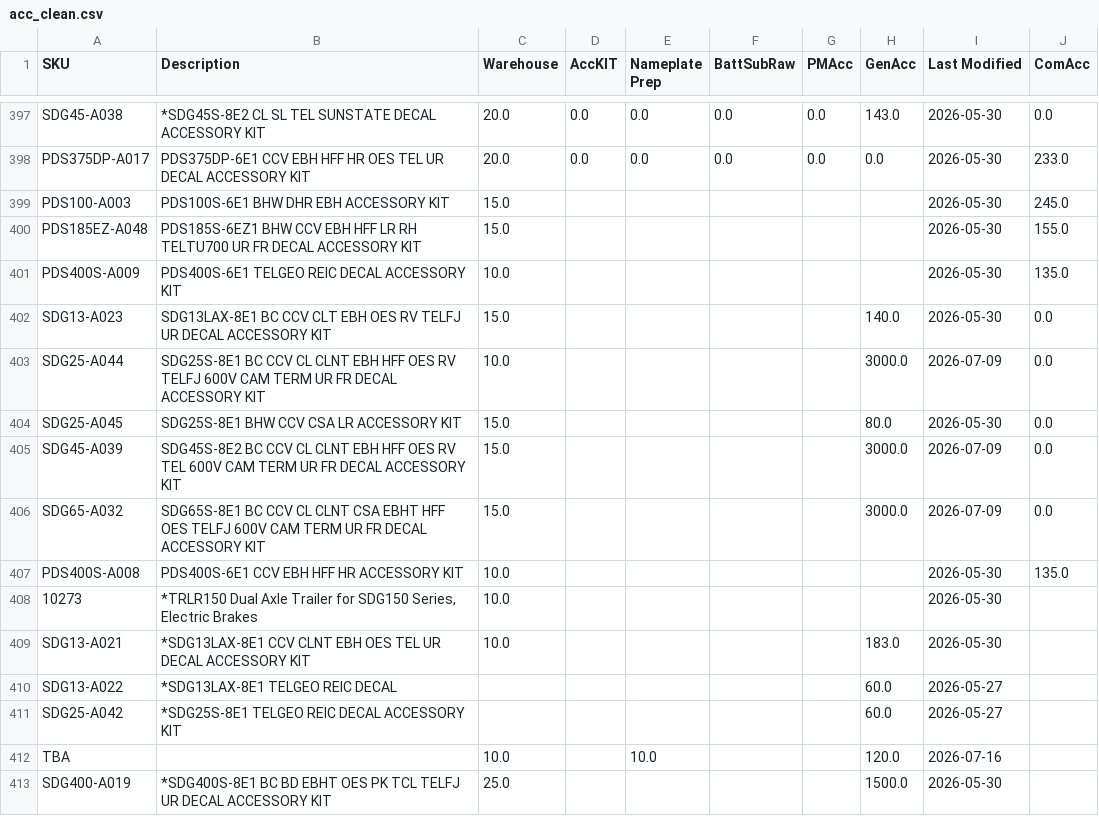
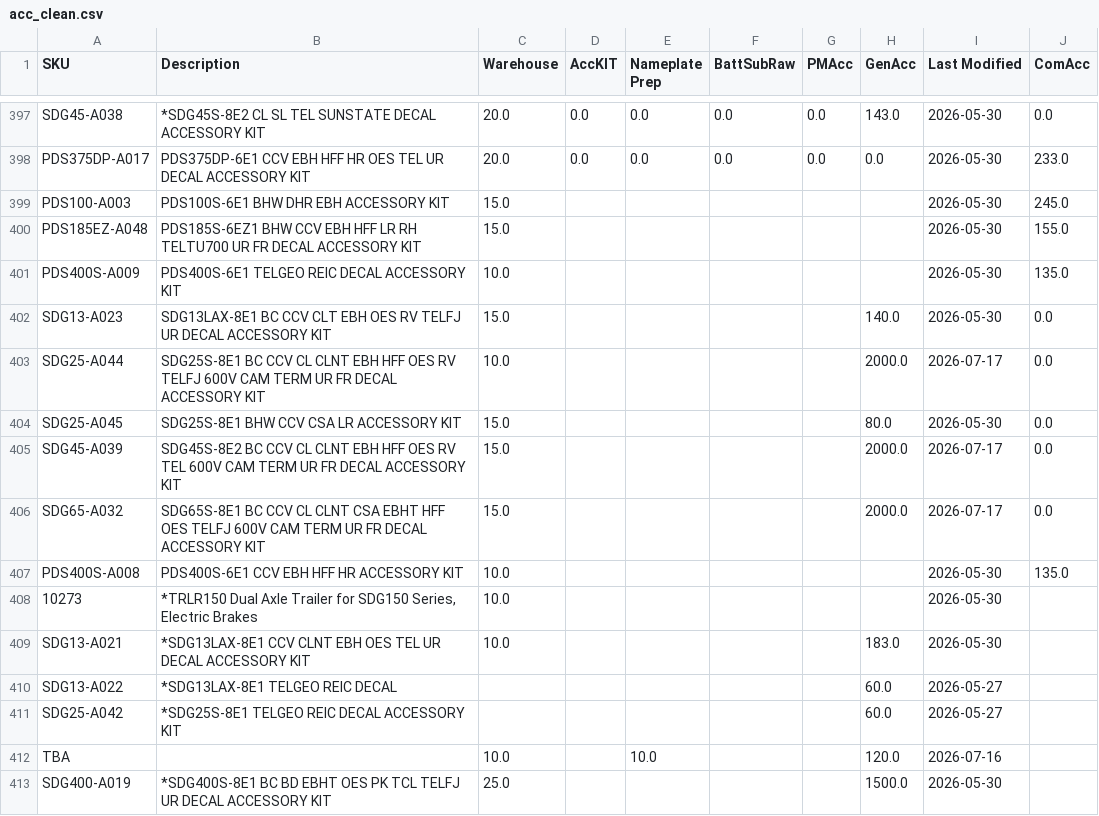
Before and after one commit to tritoan156/labor_model, a CSV file: data/acc_clean.csv, drawn as a sheet; only a part is shown, gaps mark what is left out.

Commit message:
Update accessory catalog via app (3 cells)

```diff
--- a/data/acc_clean.csv
+++ b/data/acc_clean.csv
@@ -402,6 +402,6 @@ PDS400S-A009,PDS400S-6E1 TELGEO REIC DECAL ACCESSORY KIT,10.0,,,,,,2026-05-30,13
 SDG13-A023,SDG13LAX-8E1 BC CCV CLT EBH OES RV TELFJ UR DECAL ACCESSORY KIT,15.0,,,,,140.0,2026-05-30,0.0
-SDG25-A044,SDG25S-8E1 BC CCV CL CLNT EBH HFF OES RV TELFJ 600V CAM TERM UR FR DECAL ACCESSORY KIT,10.0,,,,,3000.0,2026-07-09,0.0
+SDG25-A044,SDG25S-8E1 BC CCV CL CLNT EBH HFF OES RV TELFJ 600V CAM TERM UR FR DECAL ACCESSORY KIT,10.0,,,,,2000.0,2026-07-17,0.0
 SDG25-A045,SDG25S-8E1 BHW CCV CSA LR ACCESSORY KIT,15.0,,,,,80.0,2026-05-30,0.0
-SDG45-A039,SDG45S-8E2 BC CCV CL CLNT EBH HFF OES RV TEL 600V CAM TERM UR FR DECAL ACCESSORY KIT,15.0,,,,,3000.0,2026-07-09,0.0
-SDG65-A032,SDG65S-8E1 BC CCV CL CLNT CSA EBHT HFF OES TELFJ 600V CAM TERM UR FR DECAL ACCESSORY KIT,15.0,,,,,3000.0,2026-07-09,0.0
+SDG45-A039,SDG45S-8E2 BC CCV CL CLNT EBH HFF OES RV TEL 600V CAM TERM UR FR DECAL ACCESSORY KIT,15.0,,,,,2000.0,2026-07-17,0.0
+SDG65-A032,SDG65S-8E1 BC CCV CL CLNT CSA EBHT HFF OES TELFJ 600V CAM TERM UR FR DECAL ACCESSORY KIT,15.0,,,,,2000.0,2026-07-17,0.0
 PDS400S-A008,PDS400S-6E1 CCV EBH HFF HR ACCESSORY KIT,10.0,,,,,,2026-05-30,135.0
```
